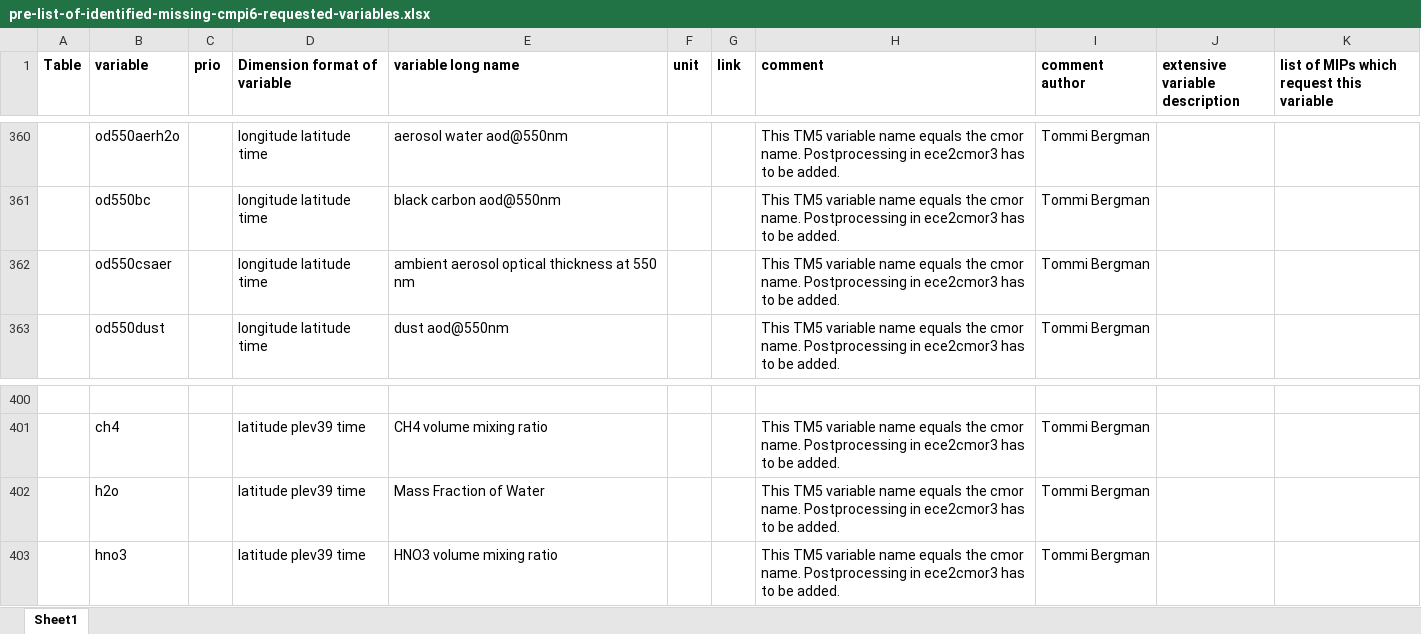
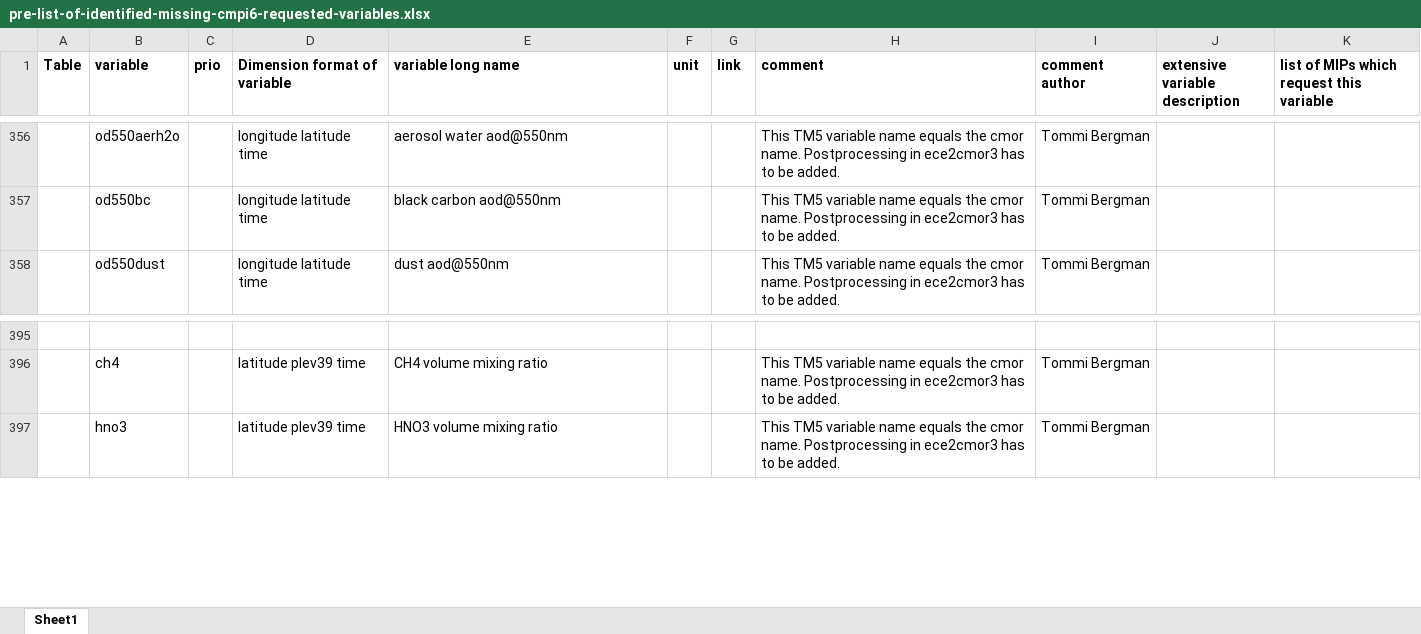
Before and after one commit to EC-Earth/ece2cmor3, an Excel workbook: ece2cmor3/resources/pre-list-of-identified-missing-cmpi6-requested-variables.xlsx, sheet Sheet1, drawn as a sheet; only a part is shown, gaps mark what is left out; values as stored, in another font and other column widths than the file's, no borders; the diff covers the shown part only; the diff names each change by its address in the sheet, - before the commit and + after, or states it on an @@ line.

```diff
--- a/ece2cmor3/resources/pre-list-of-identified-missing-cmpi6-requested-variables.xlsx (sheet Sheet1)
+++ b/ece2cmor3/resources/pre-list-of-identified-missing-cmpi6-requested-variables.xlsx (sheet Sheet1)
-row 362:  | od550csaer |  | longitude latitude time | ambient aerosol optical thickness at 550 nm |  |  | This TM5 variable name equals the cmor name. Postprocessing in ece2cmor3 has to be added. | Tommi Bergman
-row 402:  | h2o |  | latitude plev39 time | Mass Fraction of Water |  |  | This TM5 variable name equals the cmor name. Postprocessing in ece2cmor3 has to be added. | Tommi Bergman
```
Also changed, not shown: 10 removed rows elsewhere in this sheet.
